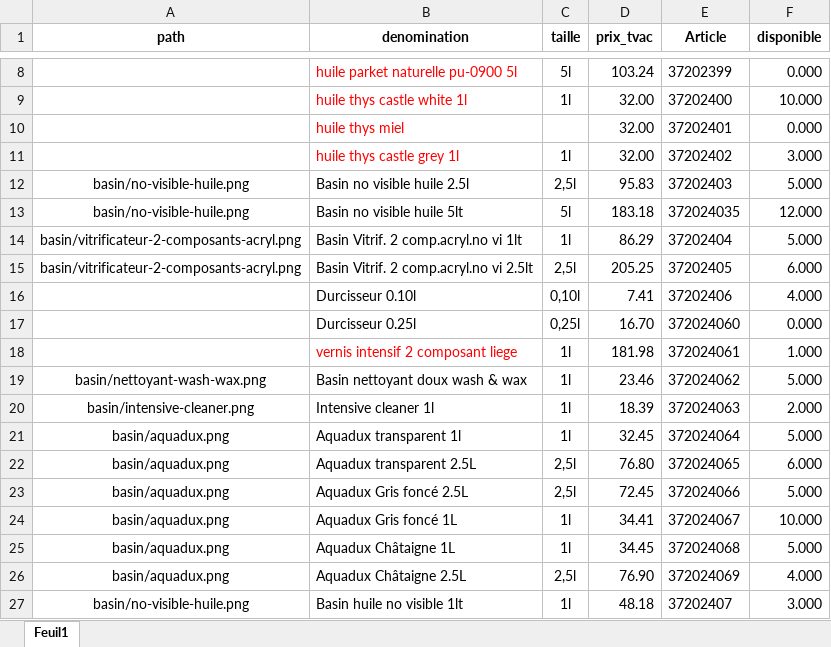
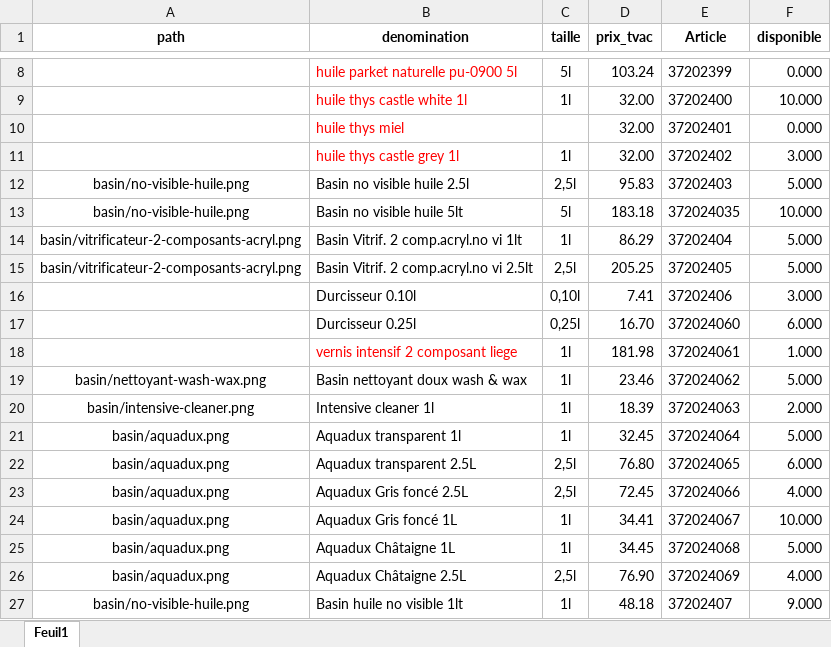
Before and after one commit to Ets-Braconnier/peintures, an Excel workbook: prix/basin.xlsx, sheet Feuil1, drawn as a sheet; only a part is shown, gaps mark what is left out; values as stored, in another font and other column widths than the file's, no borders; the diff names each change by its address in the sheet, - before the commit and + after, or states it on an @@ line.

```diff
--- a/prix/basin.xlsx (sheet Feuil1)
+++ b/prix/basin.xlsx (sheet Feuil1)
-F13 (disponible): 12.000
+F13 (disponible): 10.000
-F15 (disponible): 6.000
+F15 (disponible): 5.000
-F16 (disponible): 4.000
+F16 (disponible): 3.000
-F17 (disponible): 0.000
+F17 (disponible): 6.000
-F23 (disponible): 5.000
+F23 (disponible): 4.000
-F27 (disponible): 3.000
+F27 (disponible): 9.000
```
Also changed, not shown: prix/diessner.xlsx, prix/hammerite.xlsx, 5 other files.
